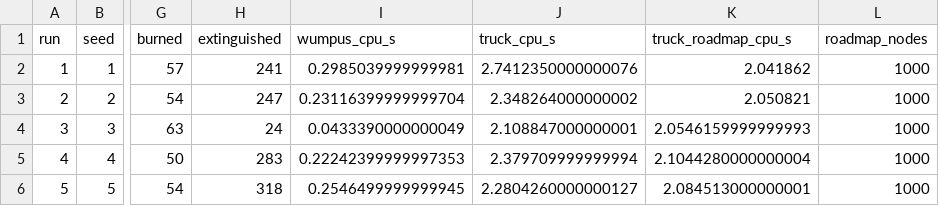
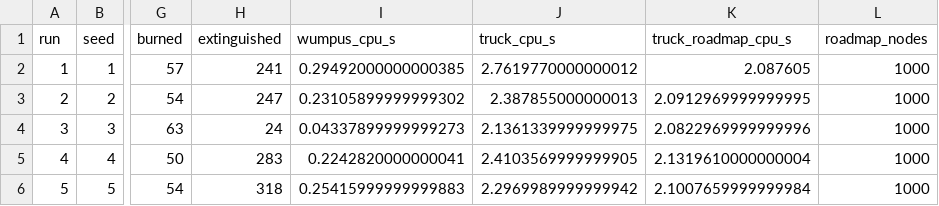
Before and after one commit to RudyArsenault/rbe550wildfire, a CSV file: results/results.csv, drawn as a sheet; only a part is shown, gaps mark what is left out; the diff names each change by its address in the sheet, - before the commit and + after, or states it on an @@ line.

```diff
--- a/results/results.csv
+++ b/results/results.csv
-I2 (wumpus_cpu_s): 0.2985039999999981
+I2 (wumpus_cpu_s): 0.29492000000000385
-J2 (truck_cpu_s): 2.7412350000000076
+J2 (truck_cpu_s): 2.7619770000000012
-K2 (truck_roadmap_cpu_s): 2.041862
+K2 (truck_roadmap_cpu_s): 2.087605
-I3 (wumpus_cpu_s): 0.23116399999999704
+I3 (wumpus_cpu_s): 0.23105899999999302
-J3 (truck_cpu_s): 2.348264000000002
+J3 (truck_cpu_s): 2.387855000000013
-K3 (truck_roadmap_cpu_s): 2.050821
+K3 (truck_roadmap_cpu_s): 2.0912969999999995
-I4 (wumpus_cpu_s): 0.0433390000000049
+I4 (wumpus_cpu_s): 0.04337899999999273
-J4 (truck_cpu_s): 2.108847000000001
+J4 (truck_cpu_s): 2.1361339999999975
-K4 (truck_roadmap_cpu_s): 2.0546159999999993
+K4 (truck_roadmap_cpu_s): 2.0822969999999996
-I5 (wumpus_cpu_s): 0.22242399999997353
+I5 (wumpus_cpu_s): 0.2242820000000041
-J5 (truck_cpu_s): 2.379709999999994
+J5 (truck_cpu_s): 2.4103569999999905
-K5 (truck_roadmap_cpu_s): 2.1044280000000004
+K5 (truck_roadmap_cpu_s): 2.1319610000000004
-I6 (wumpus_cpu_s): 0.2546499999999945
+I6 (wumpus_cpu_s): 0.25415999999999883
-J6 (truck_cpu_s): 2.2804260000000127
+J6 (truck_cpu_s): 2.2969989999999942
-K6 (truck_roadmap_cpu_s): 2.084513000000001
+K6 (truck_roadmap_cpu_s): 2.1007659999999984
```
Also changed, not shown: 2 other files.
